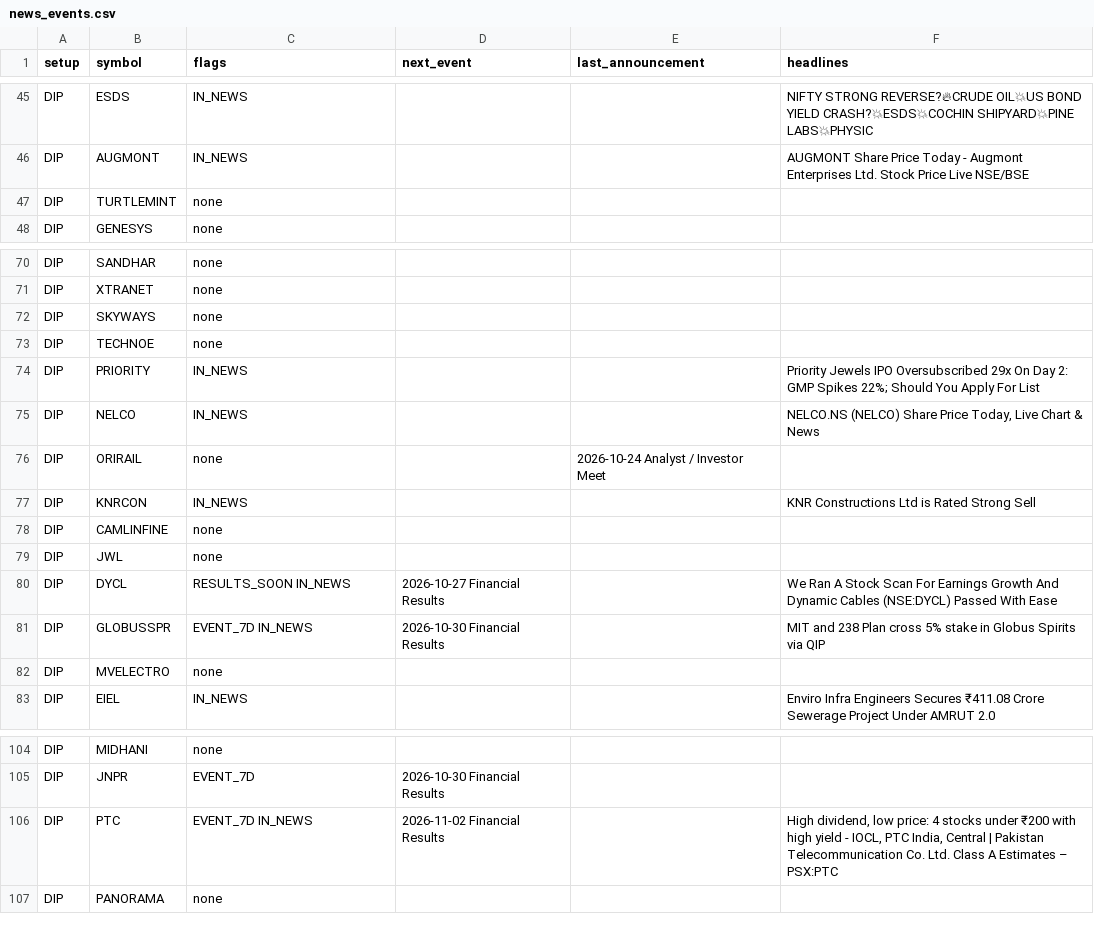
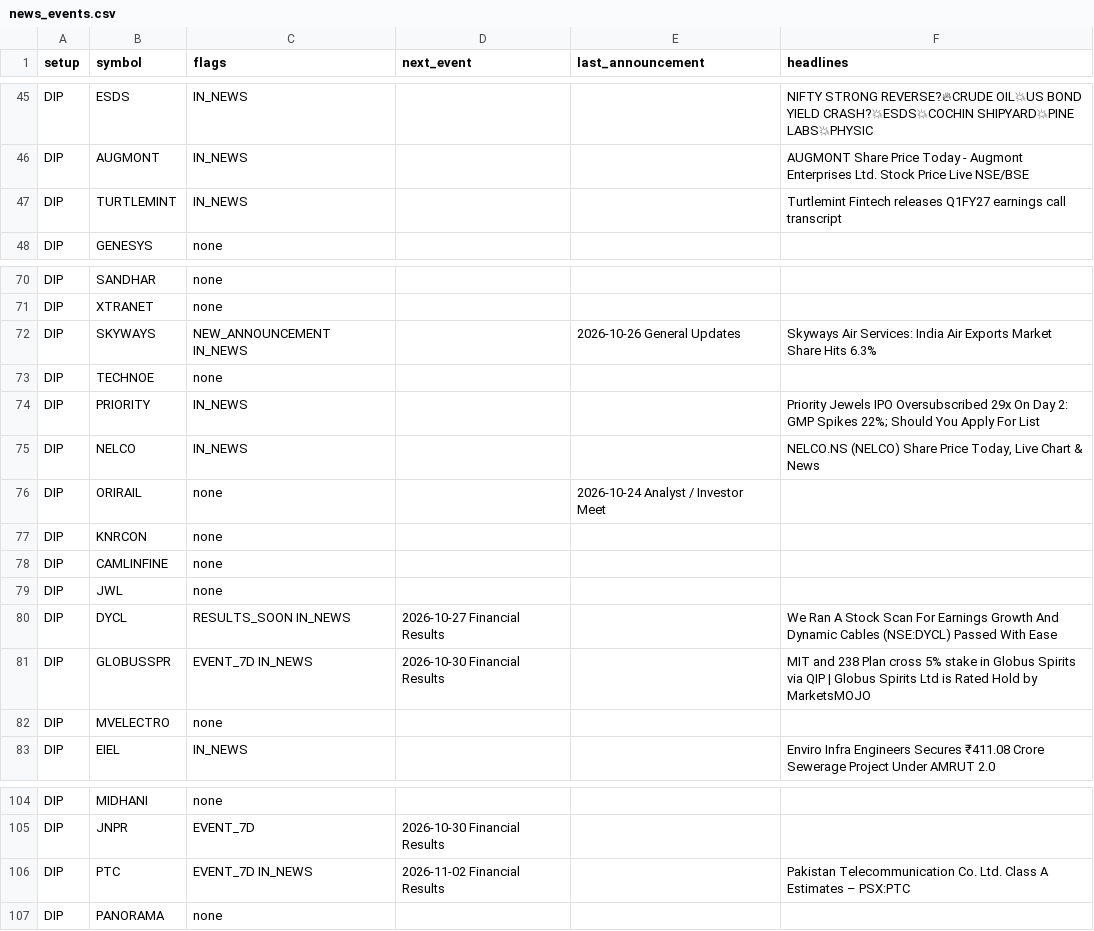
Before and after one commit to sufikipl-ops/swing-auto, a CSV file: docs/news_events.csv, drawn as a sheet; only a part is shown, gaps mark what is left out; the diff covers the shown part only.

```diff
--- a/docs/news_events.csv
+++ b/docs/news_events.csv
@@ -46,3 +46,3 @@ DIP,ESDS,IN_NEWS,,,NIFTY STRONG REVERSE?🔥CRUDE OIL💥US BOND YIELD CRASH?
 DIP,AUGMONT,IN_NEWS,,,AUGMONT Share Price Today - Augmont Enterprises Ltd. Stock Price Live NSE/BSE
-DIP,TURTLEMINT,none,,,
+DIP,TURTLEMINT,IN_NEWS,,,Turtlemint Fintech releases Q1FY27 earnings call transcript
 DIP,GENESYS,none,,,
@@ -71,3 +71,3 @@ DIP,SANDHAR,none,,,
 DIP,XTRANET,none,,,
-DIP,SKYWAYS,none,,,
+DIP,SKYWAYS,NEW_ANNOUNCEMENT IN_NEWS,,2026-10-26 General Updates,Skyways Air Services: India Air Exports Market Share Hits 6.3%
 DIP,TECHNOE,none,,,
@@ -76,3 +76,3 @@ DIP,NELCO,IN_NEWS,,,"NELCO.NS (NELCO) Share Price Today, Live Chart & News"
 DIP,ORIRAIL,none,,2026-10-24 Analyst / Investor Meet,
-DIP,KNRCON,IN_NEWS,,,KNR Constructions Ltd is Rated Strong Sell
+DIP,KNRCON,none,,,
 DIP,CAMLINFINE,none,,,
@@ -80,3 +80,3 @@ DIP,JWL,none,,,
 DIP,DYCL,RESULTS_SOON IN_NEWS,2026-10-27 Financial Results,,We Ran A Stock Scan For Earnings Growth And Dynamic Cables (NSE:DYCL) Passed With Ease
-DIP,GLOBUSSPR,EVENT_7D IN_NEWS,2026-10-30 Financial Results,,MIT and 238 Plan cross 5% stake in Globus Spirits via QIP
+DIP,GLOBUSSPR,EVENT_7D IN_NEWS,2026-10-30 Financial Results,,MIT and 238 Plan cross 5% stake in Globus Spirits via QIP | Globus Spirits Ltd is Rated Hold by MarketsMOJO
 DIP,MVELECTRO,none,,,
@@ -105,3 +105,3 @@ DIP,MIDHANI,none,,,
 DIP,JNPR,EVENT_7D,2026-10-30 Financial Results,,
-DIP,PTC,EVENT_7D IN_NEWS,2026-11-02 Financial Results,,"High dividend, low price: 4 stocks under  ₹200 with high yield - IOCL, PTC India, Central  | Pakistan Telecommunication Co. Ltd. Class A Estimates – PSX:PTC"
+DIP,PTC,EVENT_7D IN_NEWS,2026-11-02 Financial Results,,Pakistan Telecommunication Co. Ltd. Class A Estimates – PSX:PTC
 DIP,PANORAMA,none,,,
```
Also changed, not shown: 17 edited cells elsewhere in this file, out/news_events.csv, 7 other files.
